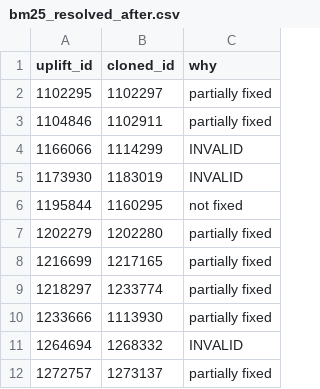
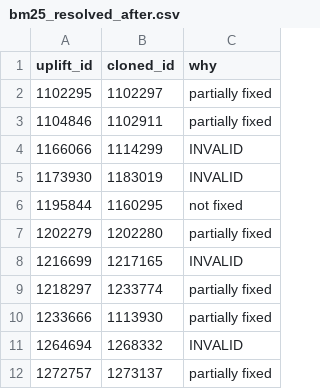
Before and after one commit to marco-c/uplift-analysis, a CSV file: manual_classification/reoccurrence/bm25_resolved_after.csv, drawn as a sheet.

Commit message:
Fix two classifications

```diff
--- a/manual_classification/reoccurrence/bm25_resolved_after.csv
+++ b/manual_classification/reoccurrence/bm25_resolved_after.csv
@@ -7,3 +7,3 @@ uplift_id,cloned_id,why
 1202279,1202280,partially fixed
-1216699,1217165,partially fixed
+1216699,1217165,INVALID
 1218297,1233774,partially fixed
```
Also changed, not shown: manual_classification/reoccurrence/bm25_opened_after.csv, manual_classification/reoccurrence/bm25_opened_after_with_channels.csv, 1 other file.
